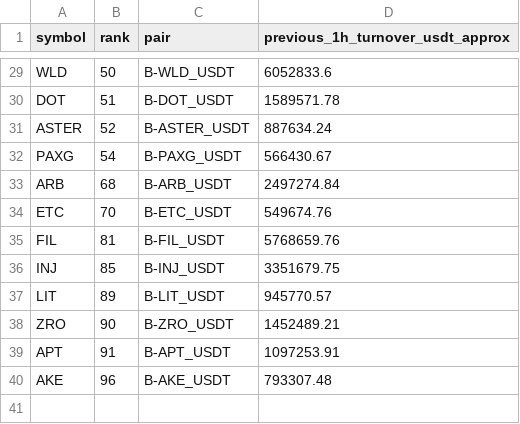
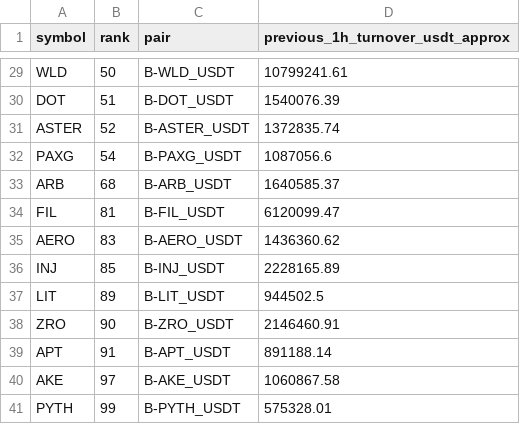
Before and after one commit to jharajesh1210/crypto-early-scanner, a CSV file: TOP100_AMD_POC_1H_PAPER_universe.csv, drawn as a sheet; only a part is shown, gaps mark what is left out; removed rows and columns are numbered as before the commit, all else as after; the diff covers the shown part only; the diff names each change by its address in the sheet, - before the commit and + after, or states it on an @@ line.

```diff
--- a/TOP100_AMD_POC_1H_PAPER_universe.csv
+++ b/TOP100_AMD_POC_1H_PAPER_universe.csv
-D29 (previous_1h_turnover_usdt_approx): 6052833.6
+D29 (previous_1h_turnover_usdt_approx): 10799241.61
-D30 (previous_1h_turnover_usdt_approx): 1589571.78
+D30 (previous_1h_turnover_usdt_approx): 1540076.39
-D31 (previous_1h_turnover_usdt_approx): 887634.24
+D31 (previous_1h_turnover_usdt_approx): 1372835.74
-D32 (previous_1h_turnover_usdt_approx): 566430.67
+D32 (previous_1h_turnover_usdt_approx): 1087056.6
-D33 (previous_1h_turnover_usdt_approx): 2497274.84
+D33 (previous_1h_turnover_usdt_approx): 1640585.37
-row 34: ETC | 70 | B-ETC_USDT | 549674.76
-D34 (previous_1h_turnover_usdt_approx): 5768659.76
+D34 (previous_1h_turnover_usdt_approx): 6120099.47
+row 35: AERO | 83 | B-AERO_USDT | 1436360.62
-D36 (previous_1h_turnover_usdt_approx): 3351679.75
+D36 (previous_1h_turnover_usdt_approx): 2228165.89
-D37 (previous_1h_turnover_usdt_approx): 945770.57
+D37 (previous_1h_turnover_usdt_approx): 944502.5
-D38 (previous_1h_turnover_usdt_approx): 1452489.21
+D38 (previous_1h_turnover_usdt_approx): 2146460.91
-D39 (previous_1h_turnover_usdt_approx): 1097253.91
+D39 (previous_1h_turnover_usdt_approx): 891188.14
-B40 (rank): 96
+B40 (rank): 97
-D40 (previous_1h_turnover_usdt_approx): 793307.48
+D40 (previous_1h_turnover_usdt_approx): 1060867.58
+row 41: PYTH | 99 | B-PYTH_USDT | 575328.01
```
Also changed, not shown: 28 edited cells elsewhere in this file, 1 other file.
